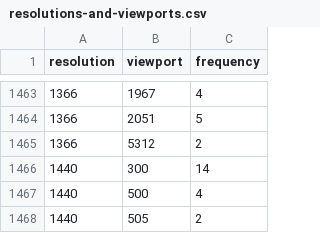
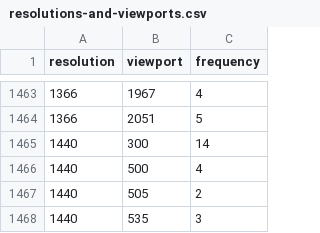
Before and after one commit to micheljansen/resolution-viewport-chart, a CSV file: resolutions-and-viewports.csv, drawn as a sheet; only a part is shown, gaps mark what is left out; the shorter side is filled out with more unchanged rows.

Commit message:
clean up viewports by removing outliers

```diff
--- a/resolutions-and-viewports.csv
+++ b/resolutions-and-viewports.csv
@@ -1464,3 +1464,2 @@ resolution,viewport,frequency
 1366,2051,5
-1366,5312,2
 1440,300,14
```
